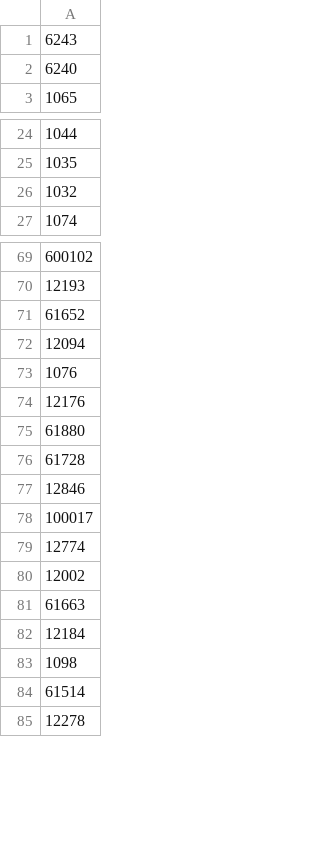
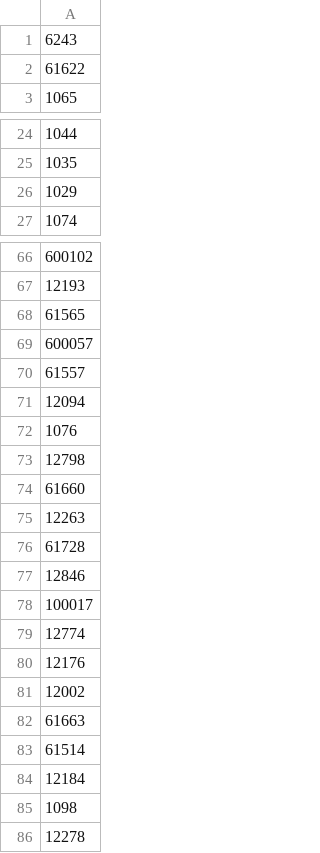
Before and after one commit to mahima-as/hybrid-wdcps, a CSV file: Leak/Colorado/Code/sensorLocations/pure_static_impact_driven.csv, drawn as a sheet; only a part is shown, gaps mark what is left out; the diff covers the shown part only.

```diff
--- a/Leak/Colorado/Code/sensorLocations/pure_static_impact_driven.csv
+++ b/Leak/Colorado/Code/sensorLocations/pure_static_impact_driven.csv
@@ -1,3 +1,3 @@
 "6243"
-"6240"
+"61622"
 "1065"
@@ -25,3 +25,3 @@
 "1035"
-"1032"
+"1029"
 "1074"
@@ -70,7 +67,10 @@
 "12193"
-"61652"
+"61565"
+"600057"
+"61557"
 "12094"
 "1076"
-"12176"
-"61880"
+"12798"
+"61660"
+"12263"
 "61728"
@@ -79,7 +79,8 @@
 "12774"
+"12176"
 "12002"
 "61663"
+"61514"
 "12184"
 "1098"
-"61514"
 "12278"
```
Also changed, not shown: 3 added rows, 6 removed rows, 9 moved rows and 7 edited cells elsewhere in this file, 48 other files.
